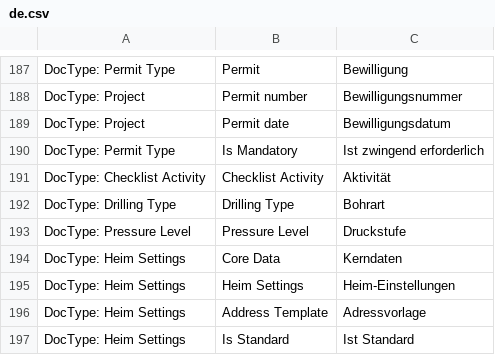
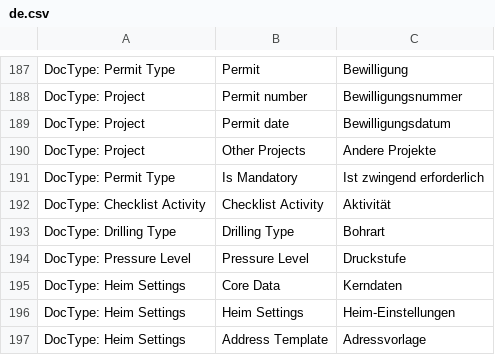
Before and after one commit to libracore/hb, a CSV file: heimbohrtechnik/translations/de.csv, drawn as a sheet; only a part is shown, gaps mark what is left out; the shorter side is filled out with more unchanged rows.

Commit message:
apply road block for multiple projects

```diff
--- a/heimbohrtechnik/translations/de.csv
+++ b/heimbohrtechnik/translations/de.csv
@@ -189,2 +189,3 @@
 "DocType: Project","Permit date","Bewilligungsdatum"
+"DocType: Project","Other Projects","Andere Projekte"
 "DocType: Permit Type","Is Mandatory","Ist zwingend erforderlich"
```
Also changed, not shown: 3 other files.
